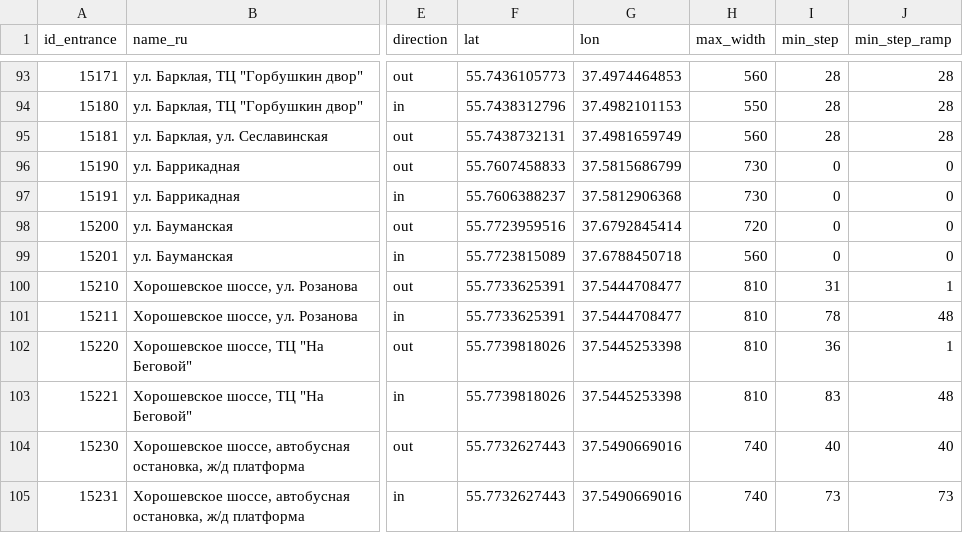
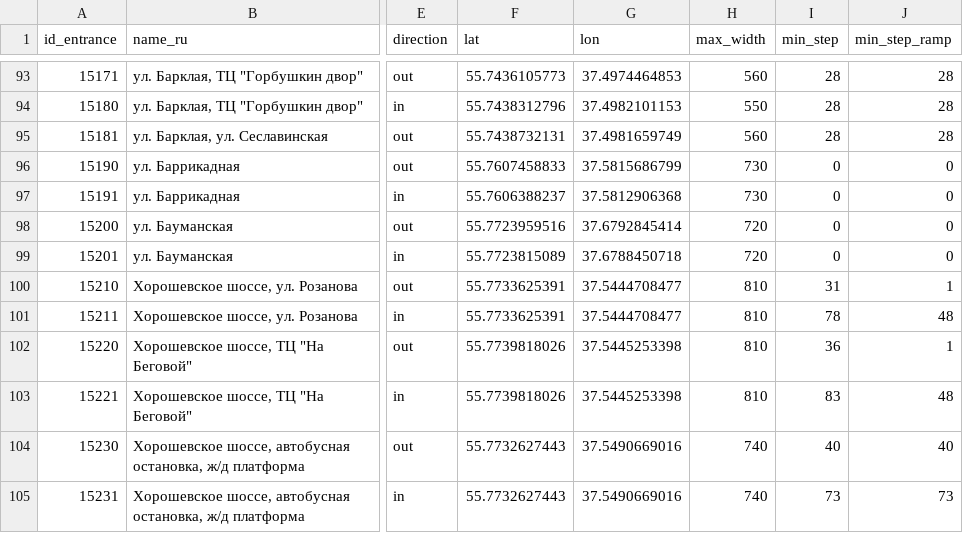
Before and after one commit to nextgis/metro4all, a CSV file: data/msk/portals.csv, drawn as a sheet; only a part is shown, gaps mark what is left out; the diff names each change by its address in the sheet, - before the commit and + after, or states it on an @@ line.

Commit message:
update Baumanskaya

```diff
--- a/data/msk/portals.csv
+++ b/data/msk/portals.csv
-H99 (max_width): 560
+H99 (max_width): 720
```
